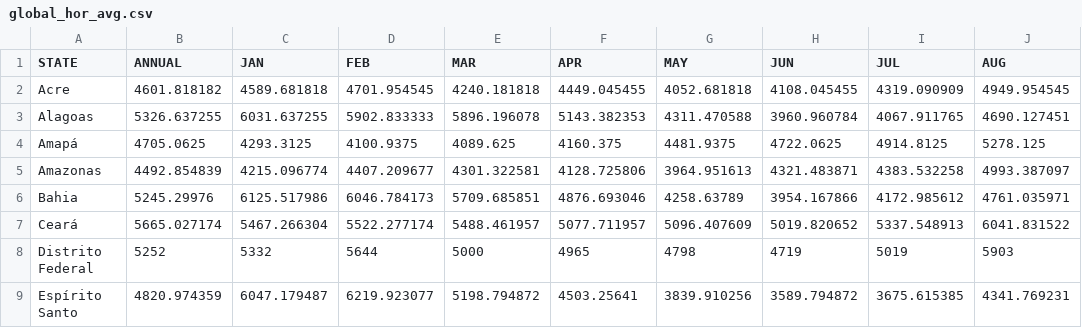
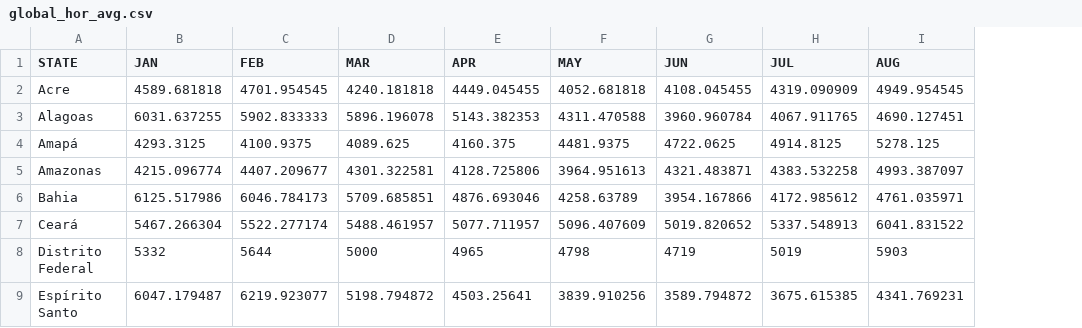
Before and after one commit to Sequencev/FIT3179, a CSV file: line_chart/data/global_hor_avg.csv, drawn as a sheet; only a part is shown; the diff names each change by its address in the sheet, - before the commit and + after, or states it on an @@ line.

Commit message:
data

```diff
--- a/line_chart/data/global_hor_avg.csv
+++ b/line_chart/data/global_hor_avg.csv
-column B (ANNUAL), rows 2-9: 4601.818182 | 5326.637255 | 4705.0625 | 4492.854839 | 5245.29976 | 5665.027174 | 5252 | 4820.974359
```
Also changed, not shown: 1 other file.
